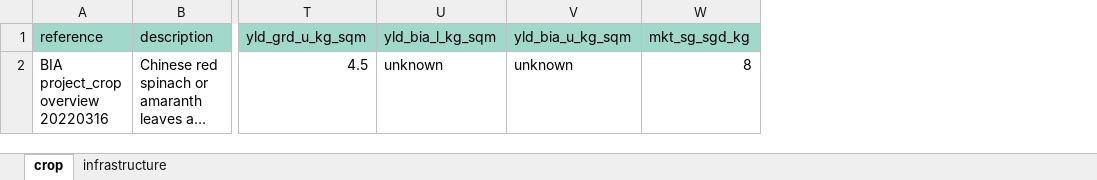
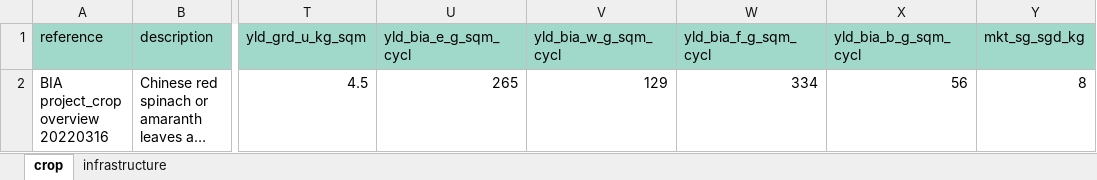
Before and after one commit to ShiZhongming/cea-plugin-bia, an Excel workbook: bia/equation/bia_data.xlsx, sheet crop, drawn as a sheet; only a part is shown, gaps mark what is left out; long unchanged cells end in …; values as stored, in another font and other column widths than the file's, no borders; removed rows and columns are numbered as before the commit, all else as after; the diff names each change by its address in the sheet, - before the commit and + after, or states it on an @@ line.

```diff
--- a/bia/equation/bia_data.xlsx (sheet crop)
+++ b/bia/equation/bia_data.xlsx (sheet crop)
-column U (yld_bia_l_kg_sqm), row 2: unknown
-column V (yld_bia_u_kg_sqm), row 2: unknown
+column U (yld_bia_e_g_sqm_cycl), row 2: 265
+column V (yld_bia_w_g_sqm_cycl), row 2: 129
+column W (yld_bia_f_g_sqm_cycl), row 2: 334
+column X (yld_bia_b_g_sqm_cycl), row 2: 56
```
Also changed, not shown: 3 other files.
